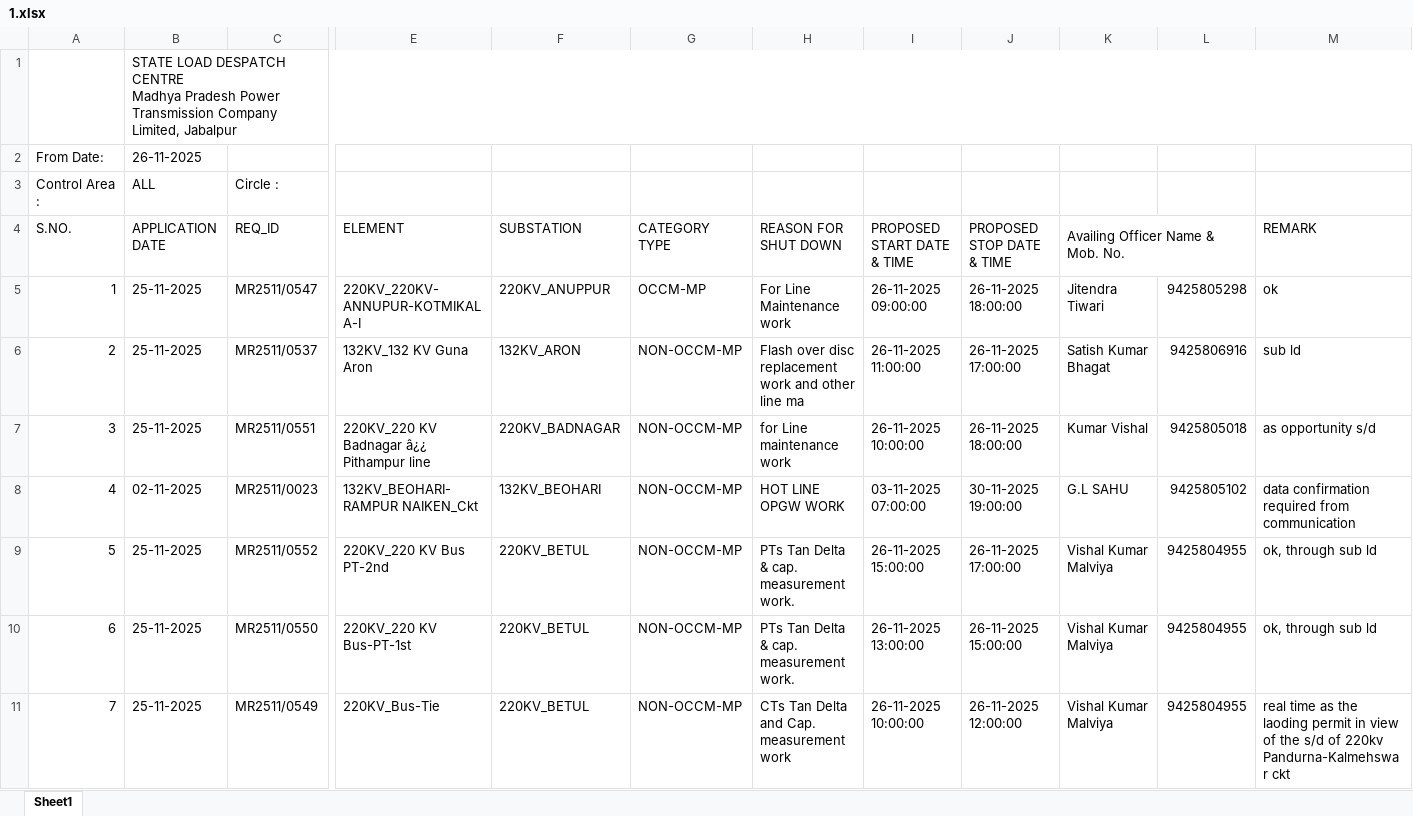
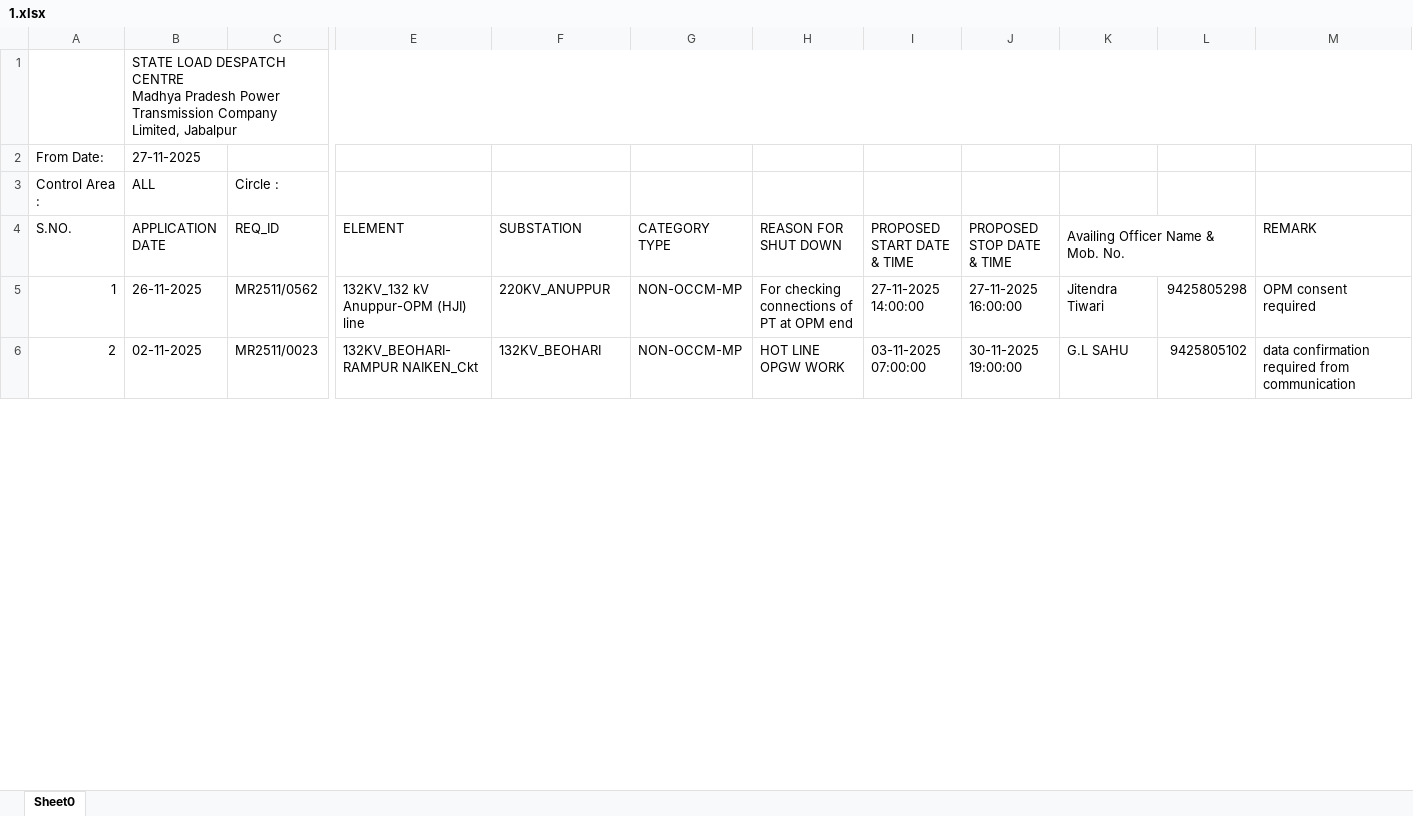
Before and after one commit to SLDCMP/shutdown, an Excel workbook: 1.xlsx, sheet Sheet0, drawn as a sheet; only a part is shown, gaps mark what is left out; values as stored, in another font and other column widths than the file's, no cell formats; charts and pictures not drawn; removed rows and columns are numbered as before the commit, all else as after; rows hold the shown columns only; the diff covers the shown part only; the diff names each change by its address in the sheet, - before the commit and + after, or states it on an @@ line.

Commit message:
Add files via upload

```diff
--- a/1.xlsx (sheet Sheet0)
+++ b/1.xlsx (sheet Sheet0)
-sheet tab: Sheet1
+sheet tab: Sheet0
-B2 (APPLICATION DATE): 26-11-2025
+B2 (APPLICATION DATE): 27-11-2025
-B5 (APPLICATION DATE): 25-11-2025
+B5 (APPLICATION DATE): 26-11-2025
-C5 (REQ_ID): MR2511/0547
+C5 (REQ_ID): MR2511/0562
-E5 (ELEMENT): 220KV_220KV-ANNUPUR-KOTMIKALA-I
+E5 (ELEMENT): 132KV_132 kV Anuppur-OPM (HJI) line
-G5 (CATEGORY TYPE): OCCM-MP
+G5 (CATEGORY TYPE): NON-OCCM-MP
-H5 (REASON FOR SHUT DOWN): For Line Maintenance work
+H5 (REASON FOR SHUT DOWN): For checking connections of PT at OPM end
-I5 (PROPOSED START DATE & TIME): 26-11-2025 09:00:00
+I5 (PROPOSED START DATE & TIME): 27-11-2025 14:00:00
-J5 (PROPOSED STOP DATE & TIME): 26-11-2025 18:00:00
+J5 (PROPOSED STOP DATE & TIME): 27-11-2025 16:00:00
-M5 (REMARK): ok
+M5 (REMARK): OPM consent required
-row 6: 2 | 25-11-2025 | MR2511/0537 | 132KV_132 KV Guna Aron | 132KV_ARON | NON-OCCM-MP | Flash over disc replacement work and other line ma | 26-11-2025 11:00:00 | 26-11-2025 17:00:00 | Satish Kumar Bhagat | 9425806916 | sub ld
-row 7: 3 | 25-11-2025 | MR2511/0551 | 220KV_220 KV Badnagar â¿¿ Pithampur line | 220KV_BADNAGAR | NON-OCCM-MP | for Line maintenance work | 26-11-2025 10:00:00 | 26-11-2025 18:00:00 | Kumar Vishal | 9425805018 | as opportunity s/d
@@ column A (S.NO.) renumbered between rows 6 and 36 @@
-row 9: 5 | 25-11-2025 | MR2511/0552 | 220KV_220 KV Bus PT-2nd | 220KV_BETUL | NON-OCCM-MP | PTs Tan Delta & cap. measurement work. | 26-11-2025 15:00:00 | 26-11-2025 17:00:00 | Vishal Kumar Malviya | 9425804955 | ok, through sub ld
-row 10: 6 | 25-11-2025 | MR2511/0550 | 220KV_220 KV Bus-PT-1st | 220KV_BETUL | NON-OCCM-MP | PTs Tan Delta & cap. measurement work. | 26-11-2025 13:00:00 | 26-11-2025 15:00:00 | Vishal Kumar Malviya | 9425804955 | ok, through sub ld
-row 11: 7 | 25-11-2025 | MR2511/0549 | 220KV_Bus-Tie | 220KV_BETUL | NON-OCCM-MP | CTs Tan Delta and Cap. measurement work | 26-11-2025 10:00:00 | 26-11-2025 12:00:00 | Vishal Kumar Malviya | 9425804955 | real time as the laoding permit in view of the s/d of 220kv Pandurna-Kalmehswar ckt
```
Also changed, not shown: 13 added rows, 17 removed rows and 36 edited cells elsewhere in this sheet, cell formats, charts or pictures.
